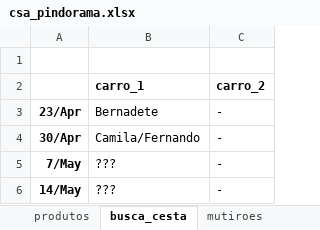
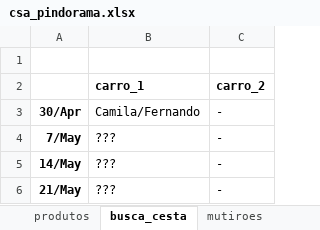
Before and after one commit to renato-favarin/web_app_CSA, an Excel workbook: data/csa_pindorama.xlsx, sheet busca_cesta, drawn as a sheet; values as stored, in another font and other column widths than the file's, no borders; removed rows and columns are numbered as before the commit, all else as after; the diff names each change by its address in the sheet, - before the commit and + after, or states it on an @@ line.

```diff
--- a/data/csa_pindorama.xlsx (sheet busca_cesta)
+++ b/data/csa_pindorama.xlsx (sheet busca_cesta)
-row 3: 23/Apr | Bernadete | -
+row 6: 21/May | ??? | -
```
Also changed, not shown: sheet hist_cestas, sheet qtde_cestas.
